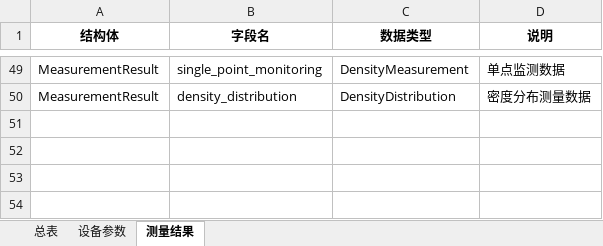
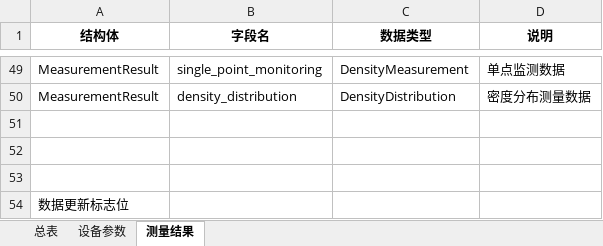
Before and after one commit to duanxuebin1998/cube, an Excel workbook: LTD_MAIN_CPU2/docs/LTD故障代码表.xlsx, sheet 测量结果, drawn as a sheet; only a part is shown, gaps mark what is left out; values as stored, in another font and other column widths than the file's, no borders; the diff names each change by its address in the sheet, - before the commit and + after, or states it on an @@ line.

```diff
--- a/LTD_MAIN_CPU2/docs/LTD故障代码表.xlsx (sheet 测量结果)
+++ b/LTD_MAIN_CPU2/docs/LTD故障代码表.xlsx (sheet 测量结果)
+row 51: (empty)
+row 52: (empty)
+row 53: (empty)
+row 54: 数据更新标志位
```
Also changed, not shown: sheet 设备参数, 6 other files.
